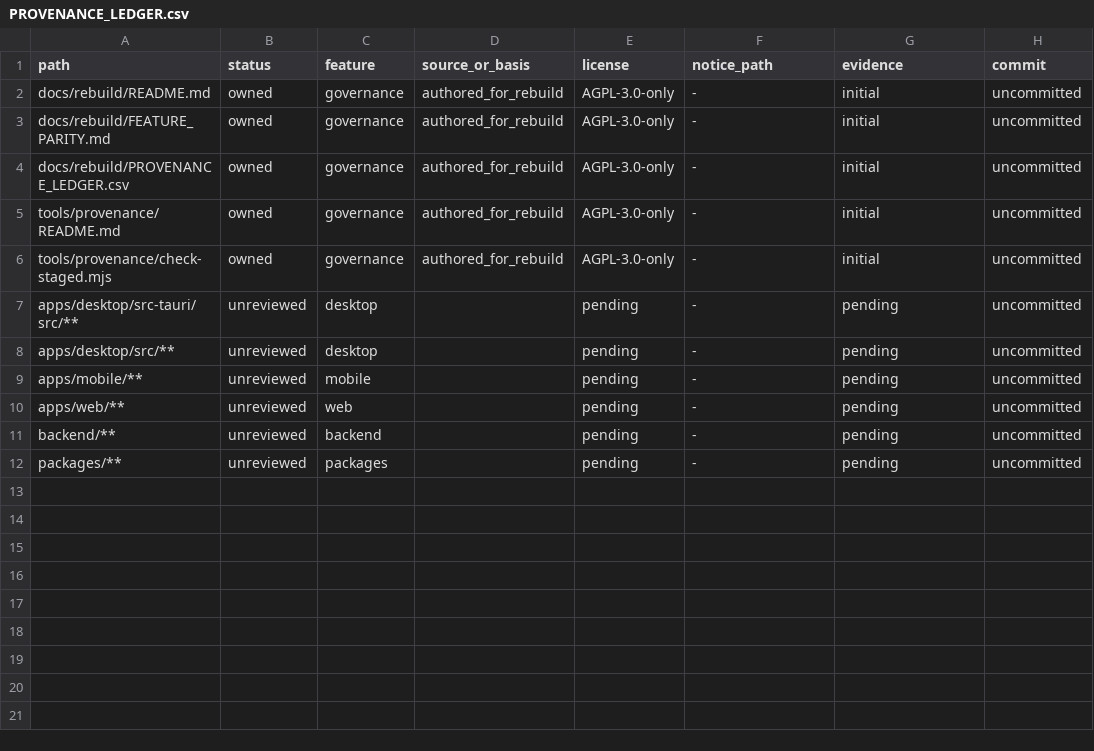
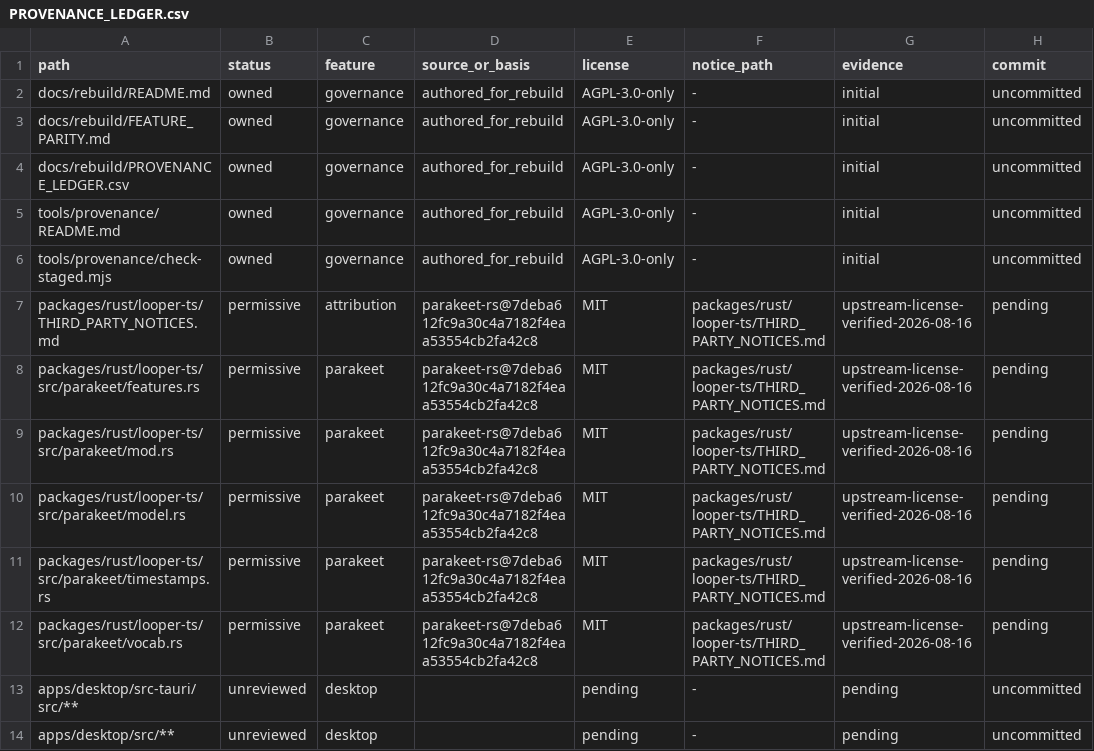
Before and after one commit to jamescardona11/looper, a CSV file: docs/rebuild/PROVENANCE_LEDGER.csv, drawn as a sheet; only a part is shown; the shorter side is filled out with more unchanged rows; the diff names each change by its address in the sheet, - before the commit and + after, or states it on an @@ line.

Commit message:
feat(audio): add MIT Parakeet engine

```diff
--- a/docs/rebuild/PROVENANCE_LEDGER.csv
+++ b/docs/rebuild/PROVENANCE_LEDGER.csv
+row 7: packages/rust/looper-ts/THIRD_PARTY_NOTICES.md | permissive | attribution | parakeet-rs@7deba612fc9a30c4a7182f4eaa53554cb2fa42c8 | MIT | packages/rust/looper-ts/THIRD_PARTY_NOTICES.md | upstream-license-verified-2026-08-16 | pending
+row 8: packages/rust/looper-ts/src/parakeet/features.rs | permissive | parakeet | parakeet-rs@7deba612fc9a30c4a7182f4eaa53554cb2fa42c8 | MIT | packages/rust/looper-ts/THIRD_PARTY_NOTICES.md | upstream-license-verified-2026-08-16 | pending
+row 9: packages/rust/looper-ts/src/parakeet/mod.rs | permissive | parakeet | parakeet-rs@7deba612fc9a30c4a7182f4eaa53554cb2fa42c8 | MIT | packages/rust/looper-ts/THIRD_PARTY_NOTICES.md | upstream-license-verified-2026-08-16 | pending
+row 10: packages/rust/looper-ts/src/parakeet/model.rs | permissive | parakeet | parakeet-rs@7deba612fc9a30c4a7182f4eaa53554cb2fa42c8 | MIT | packages/rust/looper-ts/THIRD_PARTY_NOTICES.md | upstream-license-verified-2026-08-16 | pending
+row 11: packages/rust/looper-ts/src/parakeet/timestamps.rs | permissive | parakeet | parakeet-rs@7deba612fc9a30c4a7182f4eaa53554cb2fa42c8 | MIT | packages/rust/looper-ts/THIRD_PARTY_NOTICES.md | upstream-license-verified-2026-08-16 | pending
+row 12: packages/rust/looper-ts/src/parakeet/vocab.rs | permissive | parakeet | parakeet-rs@7deba612fc9a30c4a7182f4eaa53554cb2fa42c8 | MIT | packages/rust/looper-ts/THIRD_PARTY_NOTICES.md | upstream-license-verified-2026-08-16 | pending
```
Also changed, not shown: 6 other files.
